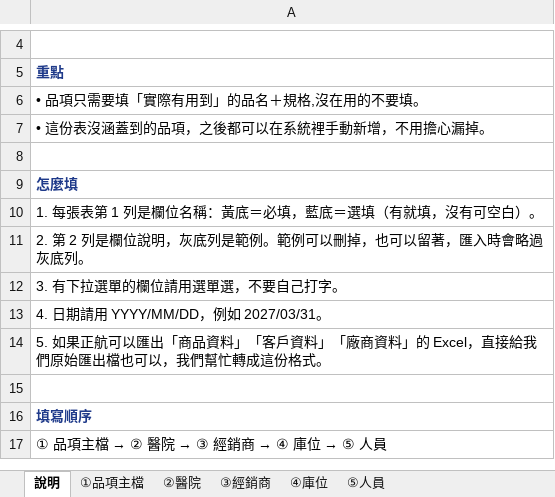
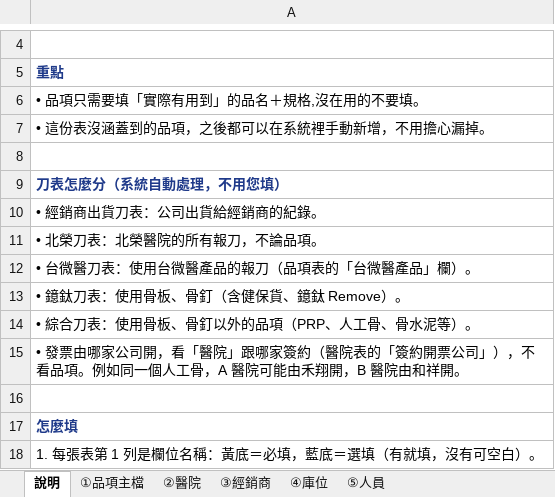
Before and after one commit to donliao-tw/amadlabs_dev, an Excel workbook: hs-service-demo/hs-template.xlsx, sheet 說明, drawn as a sheet; only a part is shown, gaps mark what is left out; the shorter side is filled out with more unchanged rows; values as stored, in another font and other column widths than the file's, no borders; the diff names each change by its address in the sheet, - before the commit and + after, or states it on an @@ line.

```diff
--- a/hs-service-demo/hs-template.xlsx (sheet 說明)
+++ b/hs-service-demo/hs-template.xlsx (sheet 說明)
+row 9: 刀表怎麼分（系統自動處理，不用您填）
+row 10: • 經銷商出貨刀表：公司出貨給經銷商的紀錄。
+row 11: • 北榮刀表：北榮醫院的所有報刀，不論品項。
+row 12: • 台微醫刀表：使用台微醫產品的報刀（品項表的「台微醫產品」欄）。
+row 13: • 鐿鈦刀表：使用骨板、骨釘（含健保貨、鐿鈦 Remove）。
+row 14: • 綜合刀表：使用骨板、骨釘以外的品項（PRP、人工骨、骨水泥等）。
+row 15: • 發票由哪家公司開，看「醫院」跟哪家簽約（醫院表的「簽約開票公司」），不看品項。例如同一個人工骨，A 醫院可能由禾翔開，B 醫院由和祥開。
+row 16: (empty)
```
Also changed, not shown: sheet ②醫院, sheet ①品項主檔, 1 other file.
